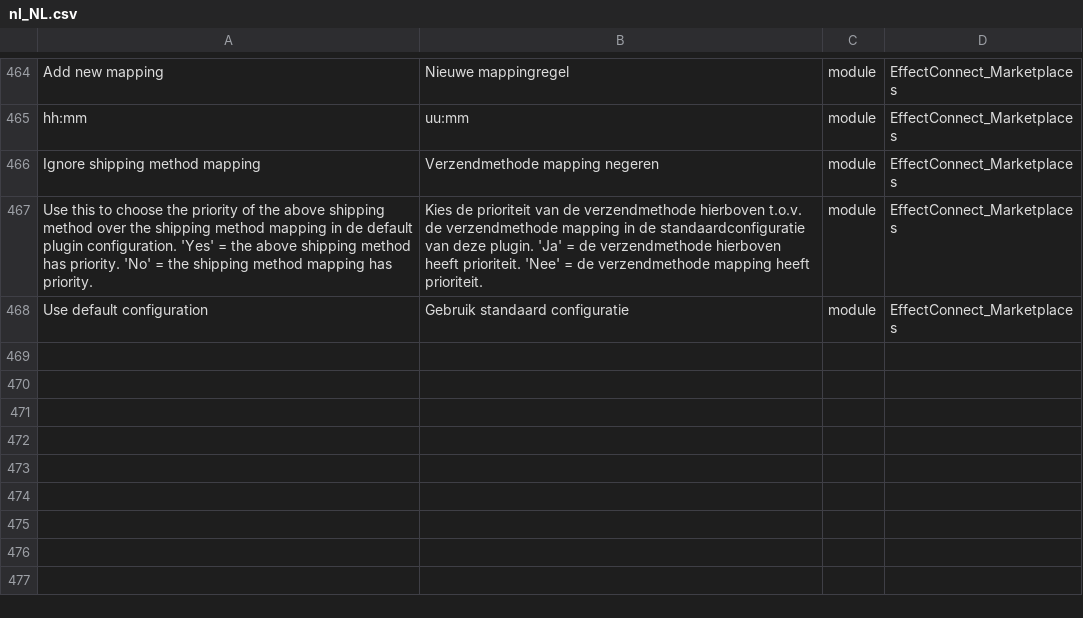
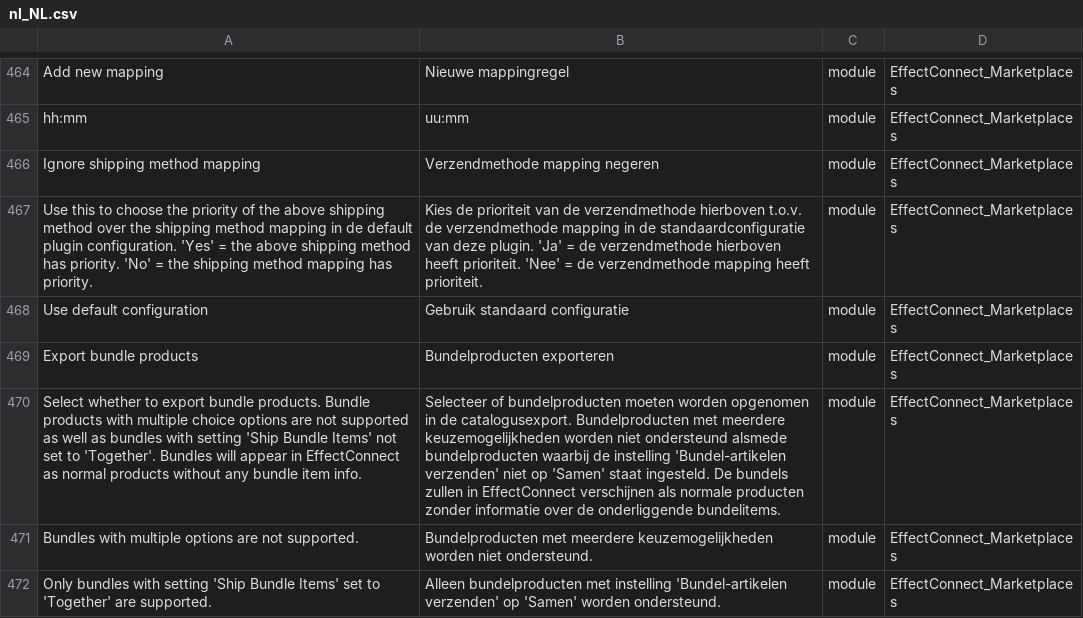
Before and after one commit to EffectConnect/MarketplacesPluginM2, a CSV file: i18n/nl_NL.csv, drawn as a sheet; only a part is shown, gaps mark what is left out; the diff names each change by its address in the sheet, - before the commit and + after, or states it on an @@ line.

Commit message:
Limited bundle support.

```diff
--- a/i18n/nl_NL.csv
+++ b/i18n/nl_NL.csv
+row 469: Export bundle products | Bundelproducten exporteren | module | EffectConnect_Marketplaces
+row 470: Select whether to export bundle products. Bundle products with multiple choice options are not supported as well as bundles with setting 'Ship Bundle Items' not set to 'Together'. Bundles will appear in EffectConnect as normal products without any bundle item info. | Selecteer of bundelproducten moeten worden opgenomen in de catalogusexport. Bundelproducten met meerdere keuzemogelijkheden worden niet ondersteund alsmede bundelproducten waarbij de instelling 'Bundel-artikelen verzenden' niet op 'Samen' staat ingesteld. De bundels zullen in EffectConnect verschijnen als normale producten zonder informatie over de onderliggende bundelitems. | module | EffectConnect_Marketplaces
+row 471: Bundles with multiple options are not supported. | Bundelproducten met meerdere keuzemogelijkheden worden niet ondersteund. | module | EffectConnect_Marketplaces
+row 472: Only bundles with setting 'Ship Bundle Items' set to 'Together' are supported. | Alleen bundelproducten met instelling 'Bundel-artikelen verzenden' op 'Samen' worden ondersteund. | module | EffectConnect_Marketplaces
```
Also changed, not shown: i18n/en_US.csv, 13 other files.
